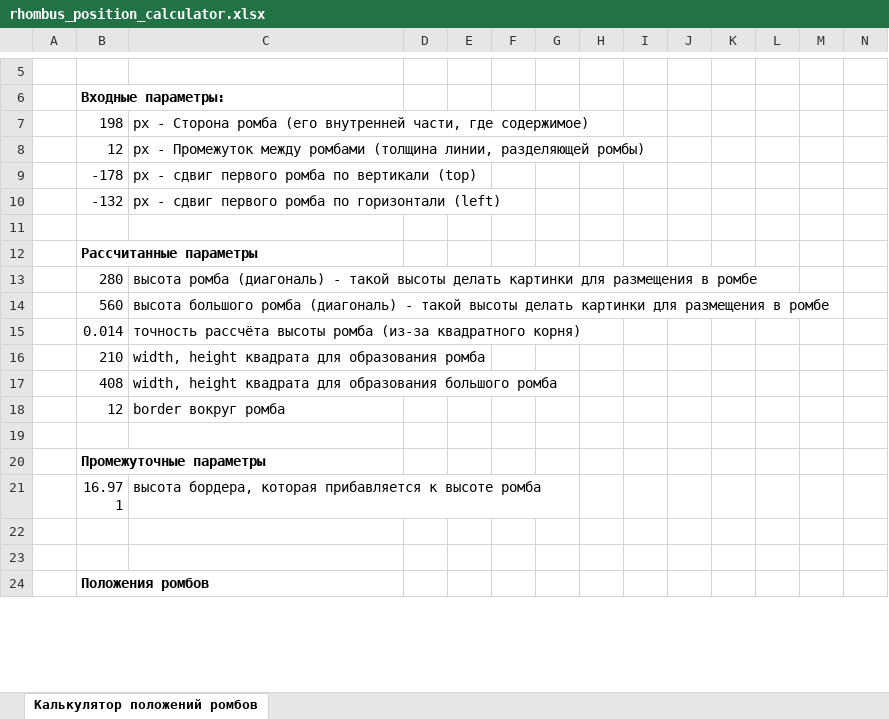
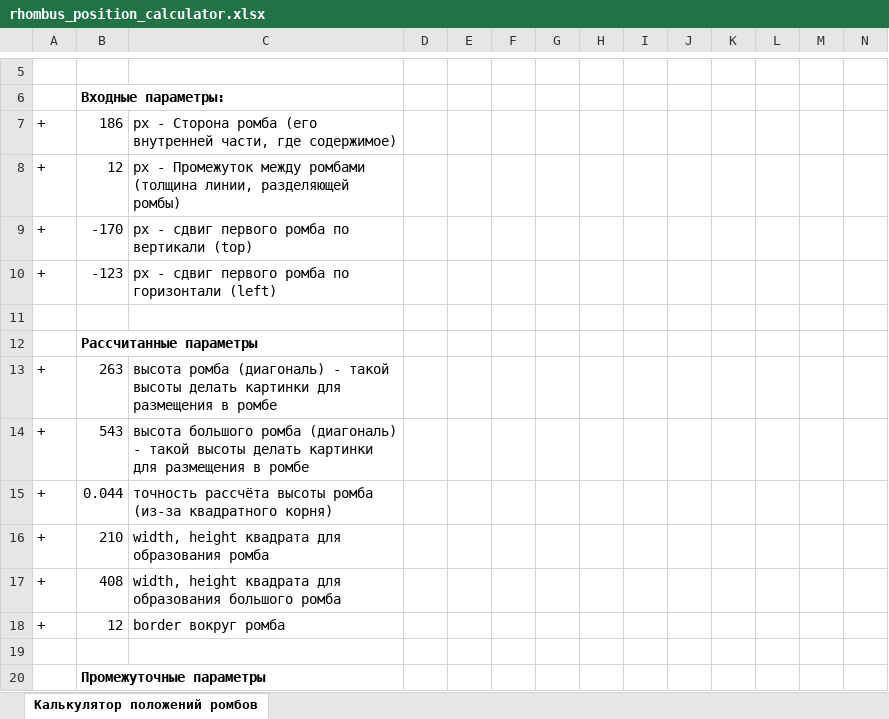
Before and after one commit to ZatolokinPavel/zhivoeslovo, an Excel workbook: rhombus_position_calculator.xlsx, sheet Калькулятор положений ромбов, drawn as a sheet; only a part is shown, gaps mark what is left out; the shorter side is filled out with more unchanged rows; values as stored, in another font and other column widths than the file's, no borders; removed rows and columns are numbered as before the commit, all else as after; rows hold the shown columns only; the diff covers the shown part only; the diff names each change by its address in the sheet, - before the commit and + after, or states it on an @@ line.

Commit message:
fix rhombus_position_calculator

```diff
--- a/rhombus_position_calculator.xlsx (sheet Калькулятор положений ромбов)
+++ b/rhombus_position_calculator.xlsx (sheet Калькулятор положений ромбов)
-row 7:  | 198 | px - Сторона ромба (его внутренней части, где содержимое)
+row 7: + | 186 | px - Сторона ромба (его внутренней части, где содержимое)
-A8: (empty)
+A8: +
-row 9:  | -178 | px - сдвиг первого ромба по вертикали (top)
-row 10:  | -132 | px - сдвиг первого ромба по горизонтали (left)
+row 9: + | -170 | px - сдвиг первого ромба по вертикали (top)
+row 10: + | -123 | px - сдвиг первого ромба по горизонтали (left)
-row 13:  | 280 | высота ромба (диагональ) - такой высоты делать картинки для размещения в ромбе
-row 14:  | 560 | высота большого ромба (диагональ) - такой высоты делать картинки для размещения в ромбе
-row 15:  | 0.014 | точность рассчёта высоты ромба (из-за квадратного корня)
+row 13: + | 263 | высота ромба (диагональ) - такой высоты делать картинки для размещения в ромбе
+row 14: + | 543 | высота большого ромба (диагональ) - такой высоты делать картинки для размещения в ромбе
+row 15: + | 0.044 | точность рассчёта высоты ромба (из-за квадратного корня)
-A16:A18: (empty)
+A16:A18: +
```
Also changed, not shown: 10 edited cells elsewhere in this sheet, formulas that keep their value.
